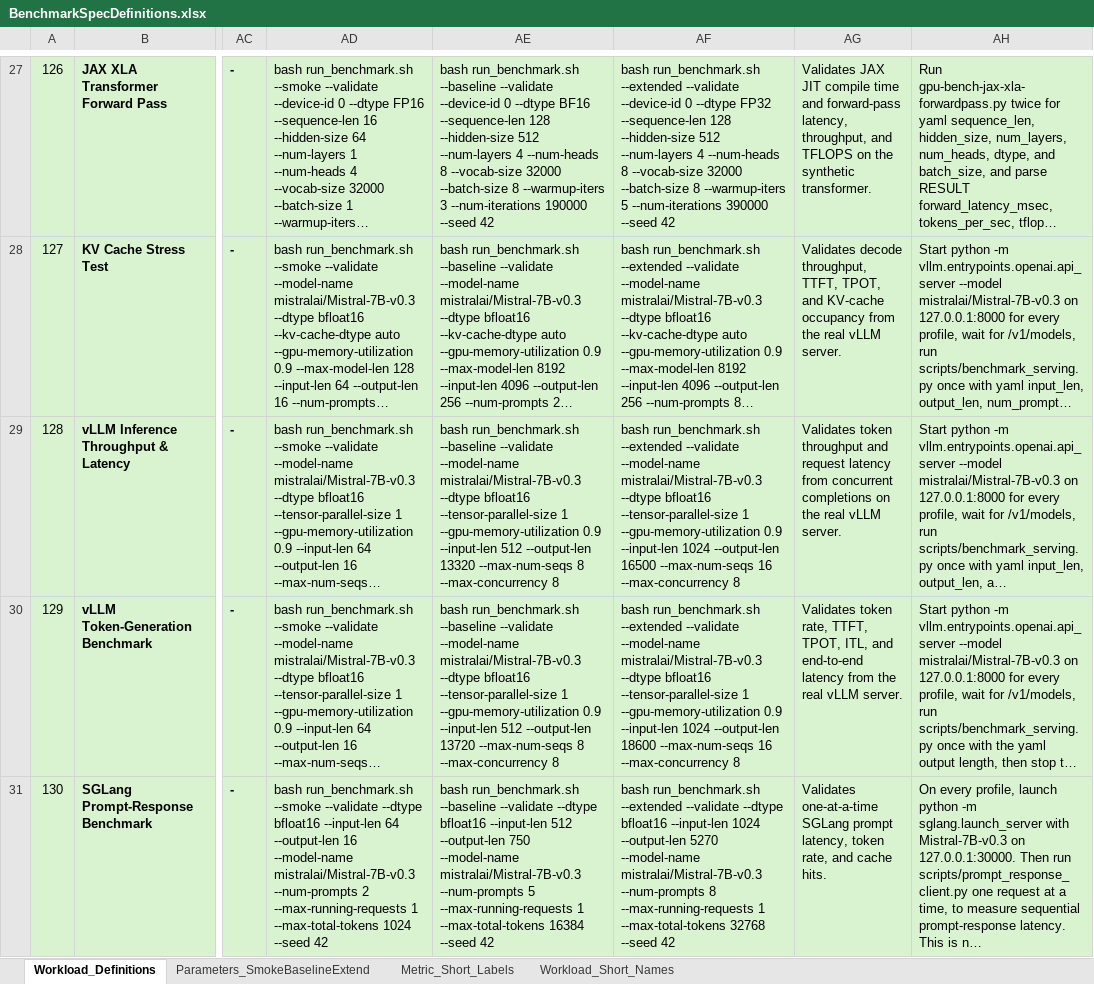
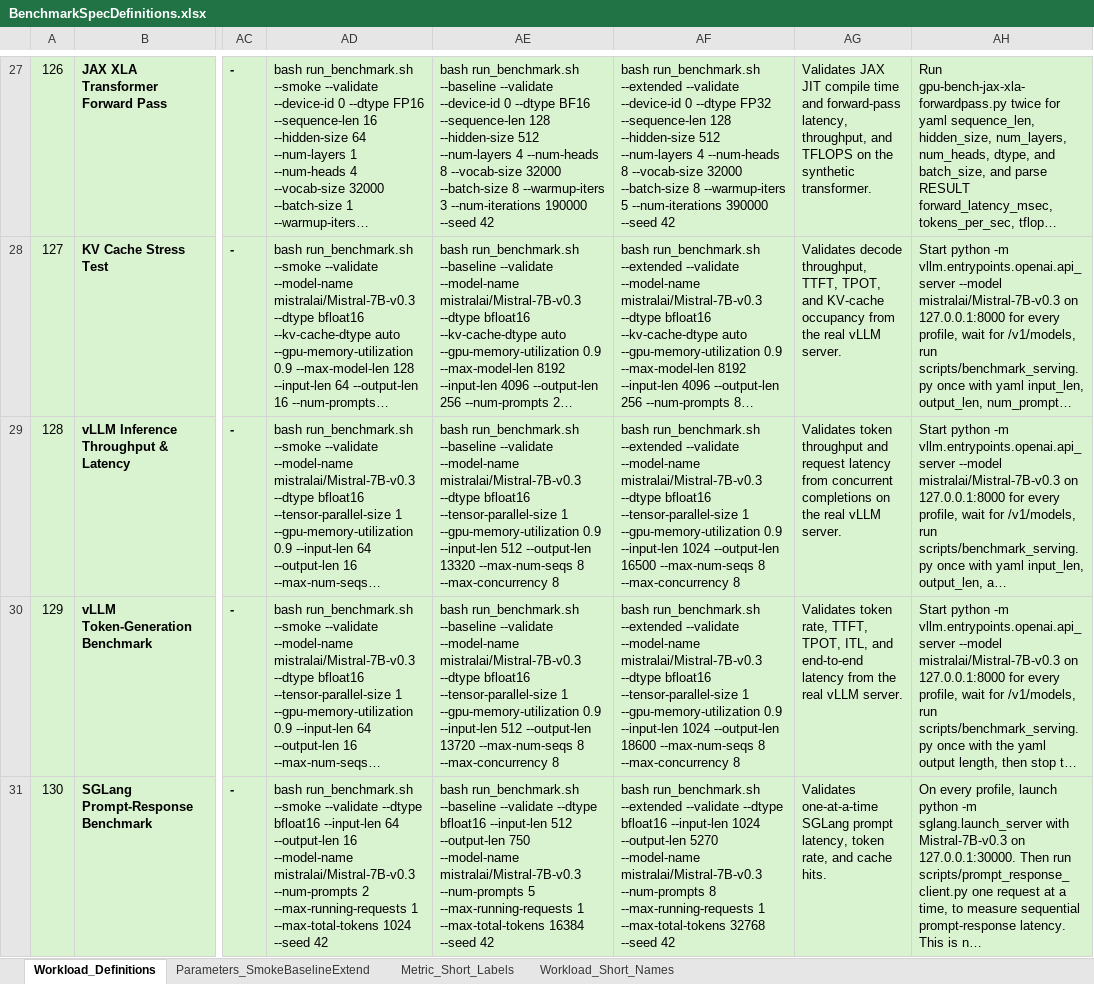
Before and after one commit to garys-gpu-benchmarks/ai-agent-gpu-benchmark-repo-generator, an Excel workbook: BenchmarkSpecDefinitions.xlsx, sheet Workload_Definitions, drawn as a sheet; only a part is shown, gaps mark what is left out; long unchanged cells end in …; values as stored, in another font and other column widths than the file's, no borders; the diff covers the shown part only; the diff names each change by its address in the sheet, - before the commit and + after, or states it on an @@ line.

```diff
--- a/BenchmarkSpecDefinitions.xlsx (sheet Workload_Definitions)
+++ b/BenchmarkSpecDefinitions.xlsx (sheet Workload_Definitions)
-AF29: …16500 --max-num-seqs 16 --max-concurrency 8
+AF29: …16500 --max-num-seqs 8 --max-concurrency 8
-AF30: …18600 --max-num-seqs 16 --max-concurrency 8
+AF30: …18600 --max-num-seqs 8 --max-concurrency 8
```
Also changed, not shown: 50 edited cells elsewhere in this sheet, sheet Metric_Short_Labels, sheet Workload_Short_Names, sheet Parameters_SmokeBaselineExtend, 19 other files.
